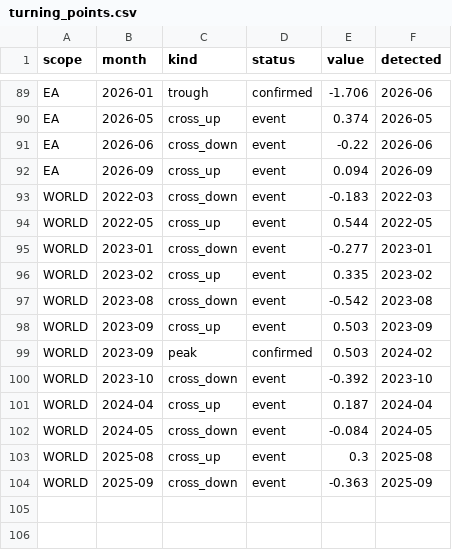
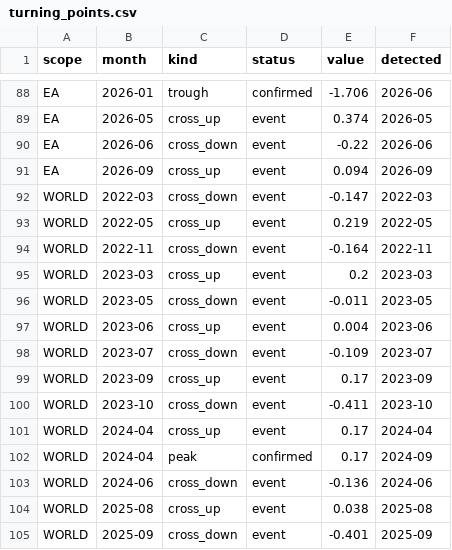
Before and after one commit to benrogacki/scoring-engine, a CSV file: examples/freight/live/turning_points.csv, drawn as a sheet; only a part is shown, gaps mark what is left out; the diff covers the shown part only.

```diff
--- a/examples/freight/live/turning_points.csv
+++ b/examples/freight/live/turning_points.csv
@@ -92,13 +91,15 @@ EA,2026-06,cross_down,event,-0.22,2026-06
 EA,2026-09,cross_up,event,0.094,2026-09
-WORLD,2022-03,cross_down,event,-0.183,2022-03
-WORLD,2022-05,cross_up,event,0.544,2022-05
-WORLD,2023-01,cross_down,event,-0.277,2023-01
-WORLD,2023-02,cross_up,event,0.335,2023-02
-WORLD,2023-08,cross_down,event,-0.542,2023-08
-WORLD,2023-09,cross_up,event,0.503,2023-09
-WORLD,2023-09,peak,confirmed,0.503,2024-02
-WORLD,2023-10,cross_down,event,-0.392,2023-10
-WORLD,2024-04,cross_up,event,0.187,2024-04
-WORLD,2024-05,cross_down,event,-0.084,2024-05
-WORLD,2025-08,cross_up,event,0.3,2025-08
-WORLD,2025-09,cross_down,event,-0.363,2025-09
+WORLD,2022-03,cross_down,event,-0.147,2022-03
+WORLD,2022-05,cross_up,event,0.219,2022-05
+WORLD,2022-11,cross_down,event,-0.164,2022-11
+WORLD,2023-03,cross_up,event,0.2,2023-03
+WORLD,2023-05,cross_down,event,-0.011,2023-05
+WORLD,2023-06,cross_up,event,0.004,2023-06
+WORLD,2023-07,cross_down,event,-0.109,2023-07
+WORLD,2023-09,cross_up,event,0.17,2023-09
+WORLD,2023-10,cross_down,event,-0.411,2023-10
+WORLD,2024-04,cross_up,event,0.17,2024-04
+WORLD,2024-04,peak,confirmed,0.17,2024-09
+WORLD,2024-06,cross_down,event,-0.136,2024-06
+WORLD,2025-08,cross_up,event,0.038,2025-08
+WORLD,2025-09,cross_down,event,-0.401,2025-09
```
Also changed, not shown: 3 added rows, 4 removed rows and 13 edited cells elsewhere in this file, examples/freight/live/composite.csv, examples/freight/live/indicator_panel.csv, 10 other files.
